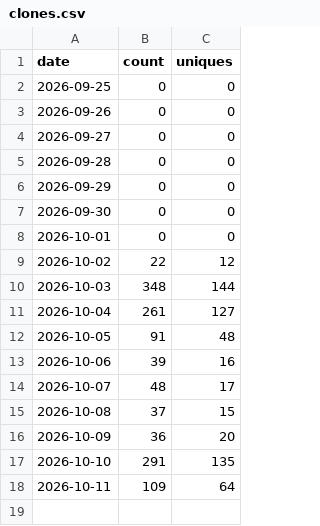
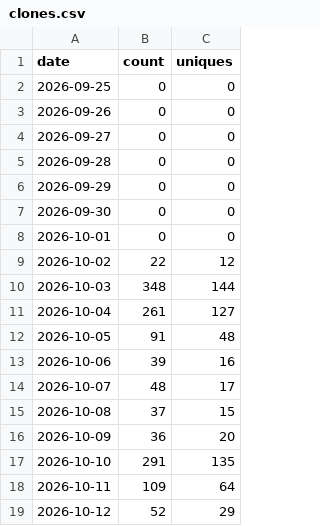
Before and after one commit to apravint/github-traffic, a CSV file: data/iram-os/clones.csv, drawn as a sheet; the diff names each change by its address in the sheet, - before the commit and + after, or states it on an @@ line.

```diff
--- a/data/iram-os/clones.csv
+++ b/data/iram-os/clones.csv
+row 19: 2026-10-12 | 52 | 29
```
Also changed, not shown: data/Gold-And-Silver-Price-Tracker/clones.csv, data/agent-tree/clones.csv, 41 other files.
